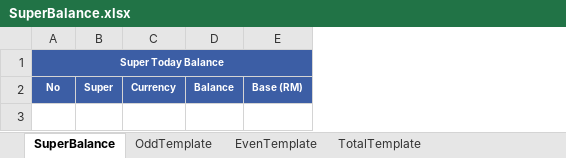
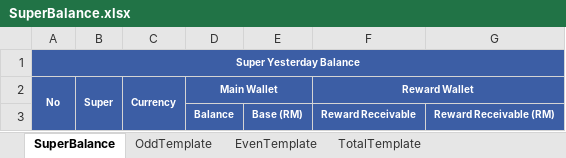
Before and after one commit to starixvn/new-accounting-portal_reportnet, an Excel workbook: Reports.Sites/ExcelTemplate/SuperBalance/SuperBalance.xlsx, sheet SuperBalance, drawn as a sheet; values as stored, in another font and other column widths than the file's, no borders; the diff names each change by its address in the sheet, - before the commit and + after, or states it on an @@ line.

```diff
--- a/Reports.Sites/ExcelTemplate/SuperBalance/SuperBalance.xlsx (sheet SuperBalance)
+++ b/Reports.Sites/ExcelTemplate/SuperBalance/SuperBalance.xlsx (sheet SuperBalance)
+column F (Reward Wallet), empty
+column G, empty
-A1 (No): Super Today Balance
+A1 (No): Super Yesterday Balance
+A2:A3 merged
+B2:B3 merged
+C2:C3 merged
-D2: Balance
+D2: Main Wallet
+D2:E2 merged
-E2: Base (RM)
+E2: (empty)
+row 3:  |  |  | Balance | Base (RM) | Reward Receivable | Reward Receivable (RM)
```
Also changed, not shown: sheet OddTemplate, sheet EvenTemplate, sheet TotalTemplate, Reports.Sites/ExcelTemplate/DirectBalance/DirectBalance.xlsx, 18 other files.
